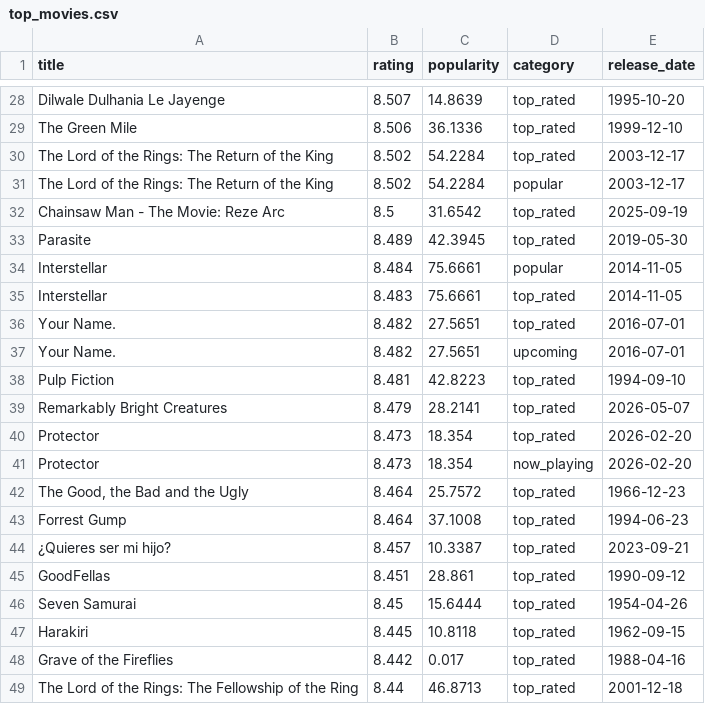
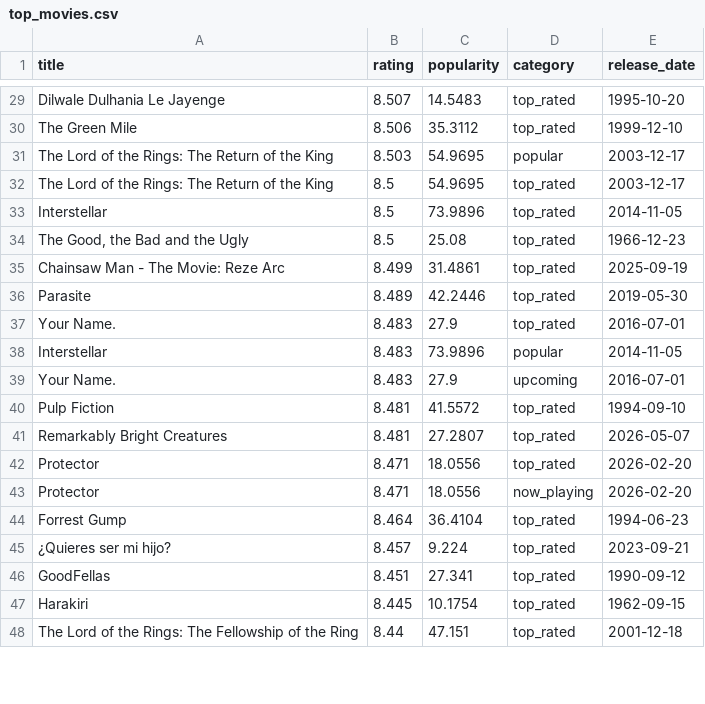
Before and after one commit to KOD-0101/movie-api-automation, a CSV file: top_movies.csv, drawn as a sheet; only a part is shown, gaps mark what is left out; removed rows and columns are numbered as before the commit, all else as after; the diff covers the shown part only; the diff names each change by its address in the sheet, - before the commit and + after, or states it on an @@ line.

```diff
--- a/top_movies.csv
+++ b/top_movies.csv
-C29 (popularity): 14.8639
+C29 (popularity): 14.5483
-C30 (popularity): 36.1336
+C30 (popularity): 35.3112
-row 30: The Lord of the Rings: The Return of the King | 8.502 | 54.2284 | top_rated | 2003-12-17
-B31 (rating): 8.502
+B31 (rating): 8.503
-C31 (popularity): 54.2284
+C31 (popularity): 54.9695
+row 32: The Lord of the Rings: The Return of the King | 8.5 | 54.9695 | top_rated | 2003-12-17
+row 33: Interstellar | 8.5 | 73.9896 | top_rated | 2014-11-05
+row 34: The Good, the Bad and the Ugly | 8.5 | 25.08 | top_rated | 1966-12-23
-B35 (rating): 8.5
+B35 (rating): 8.499
-C35 (popularity): 31.6542
+C35 (popularity): 31.4861
-C36 (popularity): 42.3945
+C36 (popularity): 42.2446
-row 34: Interstellar | 8.484 | 75.6661 | popular | 2014-11-05
+row 37: Your Name. | 8.483 | 27.9 | top_rated | 2016-07-01
-C38 (popularity): 75.6661
+C38 (popularity): 73.9896
-D38 (category): top_rated
+D38 (category): popular
-row 36: Your Name. | 8.482 | 27.5651 | top_rated | 2016-07-01
-B39 (rating): 8.482
+B39 (rating): 8.483
-C39 (popularity): 27.5651
+C39 (popularity): 27.9
-C40 (popularity): 42.8223
+C40 (popularity): 41.5572
-B41 (rating): 8.479
+B41 (rating): 8.481
-C41 (popularity): 28.2141
+C41 (popularity): 27.2807
-B42:B43 (rating): 8.473
+B42:B43 (rating): 8.471
-C42:C43 (popularity): 18.354
+C42:C43 (popularity): 18.0556
-row 42: The Good, the Bad and the Ugly | 8.464 | 25.7572 | top_rated | 1966-12-23
-C44 (popularity): 37.1008
+C44 (popularity): 36.4104
-C45 (popularity): 10.3387
+C45 (popularity): 9.224
-C46 (popularity): 28.861
+C46 (popularity): 27.341
-row 46: Seven Samurai | 8.45 | 15.6444 | top_rated | 1954-04-26
-C47 (popularity): 10.8118
+C47 (popularity): 10.1754
-row 48: Grave of the Fireflies | 8.442 | 0.017 | top_rated | 1988-04-16
-C48 (popularity): 46.8713
+C48 (popularity): 47.151
```
Also changed, not shown: 5 added rows, 3 removed rows and 34 edited cells elsewhere in this file, 1 other file.
